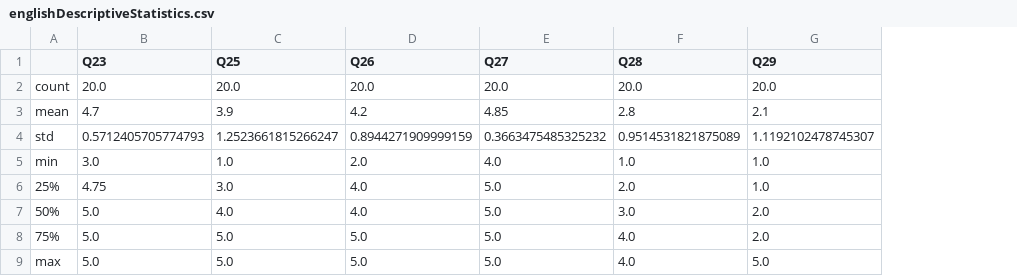
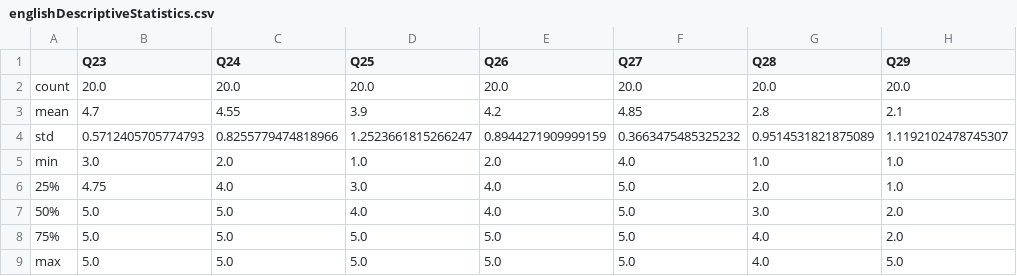
Before and after one commit to lozo6/slp-survey-analytics, a CSV file: data/englishDescriptiveStatistics.csv, drawn as a sheet; only a part is shown; the diff names each change by its address in the sheet, - before the commit and + after, or states it on an @@ line.

```diff
--- a/data/englishDescriptiveStatistics.csv
+++ b/data/englishDescriptiveStatistics.csv
+column C (Q24), rows 2-9: 20.0 | 4.55 | 0.8255779474818966 | 2.0 | 4.0 | 5.0 | 5.0 | 5.0
```
Also changed, not shown: 8 other files.
